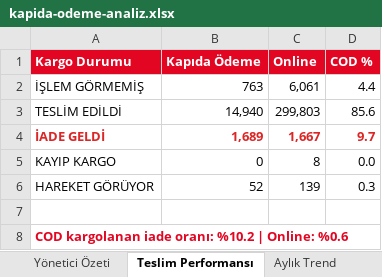
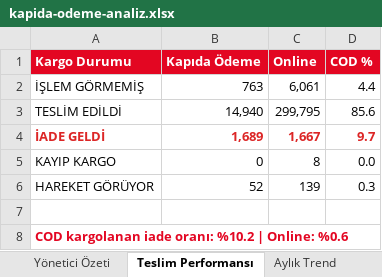
Before and after one commit to fikrierenn/pusula, an Excel workbook: briefings/kapida-odeme-analiz.xlsx, sheet Teslim Performansı, drawn as a sheet; values as stored, in another font and other column widths than the file's, no borders; the diff names each change by its address in the sheet, - before the commit and + after, or states it on an @@ line.

```diff
--- a/briefings/kapida-odeme-analiz.xlsx (sheet Teslim Performansı)
+++ b/briefings/kapida-odeme-analiz.xlsx (sheet Teslim Performansı)
-C3 (Online): 299,803
+C3 (Online): 299,795
```
Also changed, not shown: sheet Yönetici Özeti, sheet Aylık Trend, 1 other file.
